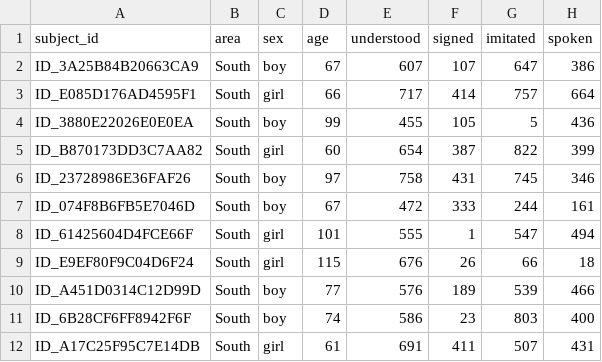
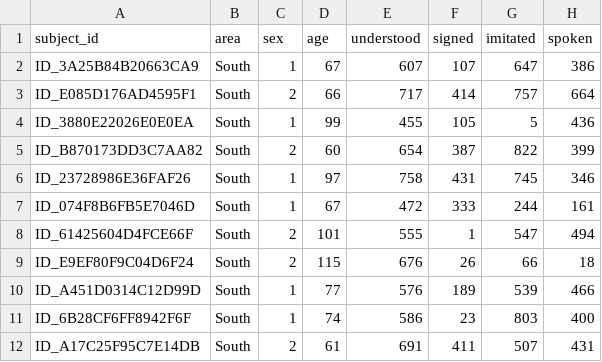
Before and after one commit to dseinternational/vocabulary-growth, a CSV file: data/vocab_data_uk_06.csv, drawn as a sheet.

```diff
--- a/data/vocab_data_uk_06.csv
+++ b/data/vocab_data_uk_06.csv
@@ -1,12 +1,12 @@
 subject_id,area,sex,age,understood,signed,imitated,spoken
-ID_3A25B84B20663CA9,South,boy,67,607,107,647,386
-ID_E085D176AD4595F1,South,girl,66,717,414,757,664
-ID_3880E22026E0E0EA,South,boy,99,455,105,5,436
-ID_B870173DD3C7AA82,South,girl,60,654,387,822,399
-ID_23728986E36FAF26,South,boy,97,758,431,745,346
-ID_074F8B6FB5E7046D,South,boy,67,472,333,244,161
-ID_61425604D4FCE66F,South,girl,101,555,1,547,494
-ID_E9EF80F9C04D6F24,South,girl,115,676,26,66,18
-ID_A451D0314C12D99D,South,boy,77,576,189,539,466
-ID_6B28CF6FF8942F6F,South,boy,74,586,23,803,400
-ID_A17C25F95C7E14DB,South,girl,61,691,411,507,431
+ID_3A25B84B20663CA9,South,1,67,607,107,647,386
+ID_E085D176AD4595F1,South,2,66,717,414,757,664
+ID_3880E22026E0E0EA,South,1,99,455,105,5,436
+ID_B870173DD3C7AA82,South,2,60,654,387,822,399
+ID_23728986E36FAF26,South,1,97,758,431,745,346
+ID_074F8B6FB5E7046D,South,1,67,472,333,244,161
+ID_61425604D4FCE66F,South,2,101,555,1,547,494
+ID_E9EF80F9C04D6F24,South,2,115,676,26,66,18
+ID_A451D0314C12D99D,South,1,77,576,189,539,466
+ID_6B28CF6FF8942F6F,South,1,74,586,23,803,400
+ID_A17C25F95C7E14DB,South,2,61,691,411,507,431
```
Also changed, not shown: data/vocab_data_es_01.csv, data/vocab_data_ie_02.csv, 6 other files.
